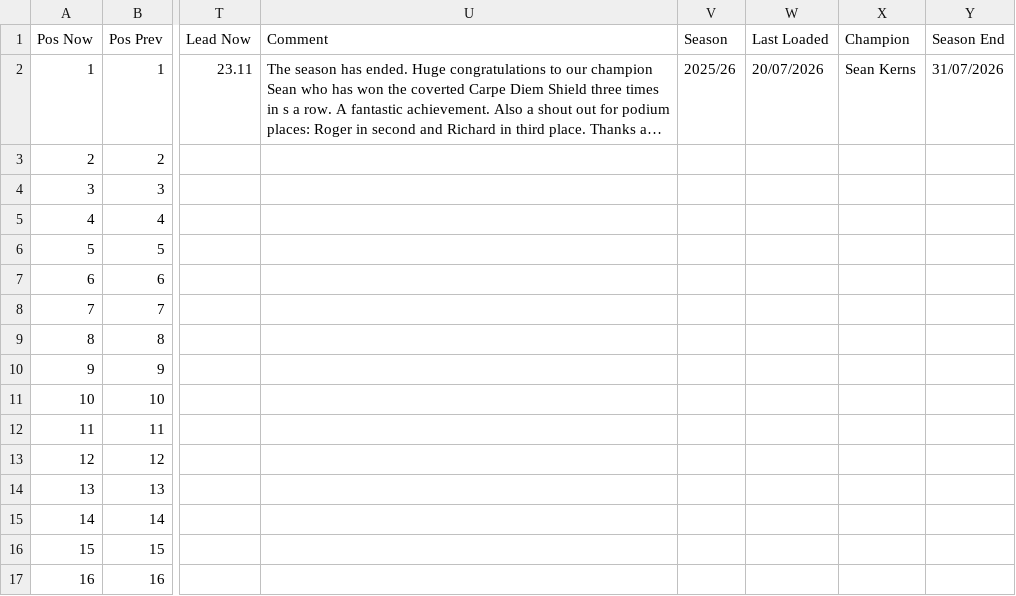
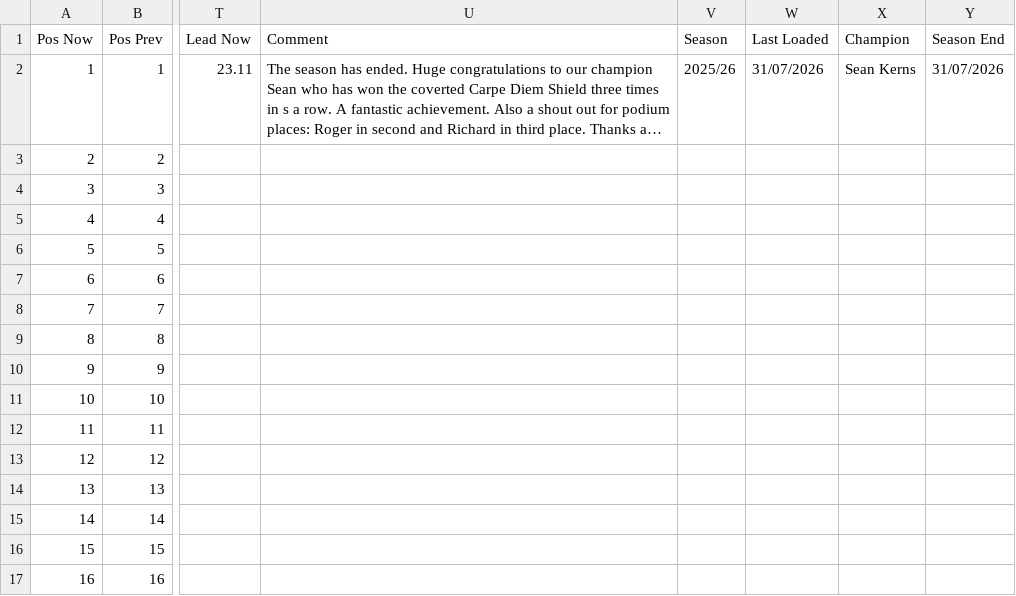
Before and after one commit to PeterM480/carpe-diem-leaderboard, a CSV file: leaderboard_data.csv, drawn as a sheet; only a part is shown, gaps mark what is left out; long unchanged cells end in …; the diff names each change by its address in the sheet, - before the commit and + after, or states it on an @@ line.

Commit message:
Add files via upload

```diff
--- a/leaderboard_data.csv
+++ b/leaderboard_data.csv
-W2 (Last Loaded): 20/07/2026
+W2 (Last Loaded): 31/07/2026
```
